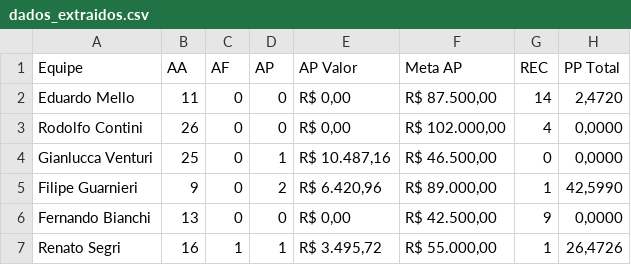
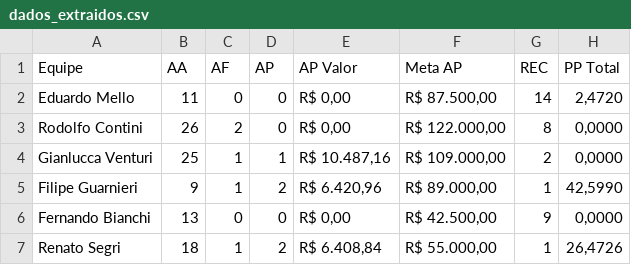
Before and after one commit to sprietootero/gestaoavista-sp1, a CSV file: dados_extraidos.csv, drawn as a sheet.

```diff
--- a/dados_extraidos.csv
+++ b/dados_extraidos.csv
@@ -2,6 +2,6 @@ Equipe,AA,AF,AP,AP Valor,Meta AP,REC,PP Total
 Eduardo Mello,11,0,0,"R$ 0,00","R$ 87.500,00",14,"2,4720"
-Rodolfo Contini,26,0,0,"R$ 0,00","R$ 102.000,00",4,"0,0000"
-Gianlucca Venturi,25,0,1,"R$ 10.487,16","R$ 46.500,00",0,"0,0000"
-Filipe Guarnieri,9,0,2,"R$ 6.420,96","R$ 89.000,00",1,"42,5990"
+Rodolfo Contini,26,2,0,"R$ 0,00","R$ 122.000,00",8,"0,0000"
+Gianlucca Venturi,25,1,1,"R$ 10.487,16","R$ 109.000,00",2,"0,0000"
+Filipe Guarnieri,9,1,2,"R$ 6.420,96","R$ 89.000,00",1,"42,5990"
 Fernando Bianchi,13,0,0,"R$ 0,00","R$ 42.500,00",9,"0,0000"
-Renato Segri,16,1,1,"R$ 3.495,72","R$ 55.000,00",1,"26,4726"
+Renato Segri,18,1,2,"R$ 6.408,84","R$ 55.000,00",1,"26,4726"
```
Also changed, not shown: ranking_7dias.csv, 2 other files.
